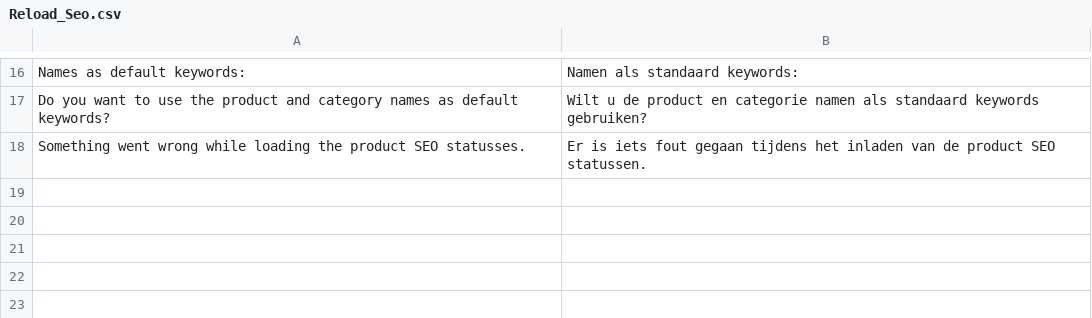
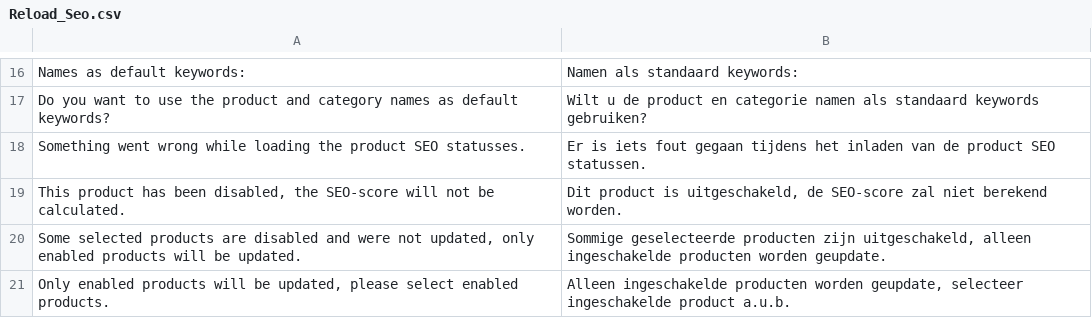
Before and after one commit to jeljer-te-wies/magento-plugin, a CSV file: app/locale/nl_NL/Reload_Seo.csv, drawn as a sheet; only a part is shown, gaps mark what is left out.

Commit message:
- Disabled products will not be checked from now on.

```diff
--- a/app/locale/nl_NL/Reload_Seo.csv
+++ b/app/locale/nl_NL/Reload_Seo.csv
@@ -18 +18,4 @@
 "Something went wrong while loading the product SEO statusses.","Er is iets fout gegaan tijdens het inladen van de product SEO statussen."
+"This product has been disabled, the SEO-score will not be calculated.","Dit product is uitgeschakeld, de SEO-score zal niet berekend worden."
+"Some selected products are disabled and were not updated, only enabled products will be updated.","Sommige geselecteerde producten zijn uitgeschakeld, alleen ingeschakelde producten worden geupdate."
+"Only enabled products will be updated, please select enabled products.","Alleen ingeschakelde producten worden geupdate, selecteer ingeschakelde product a.u.b."
```
Also changed, not shown: 7 other files.
